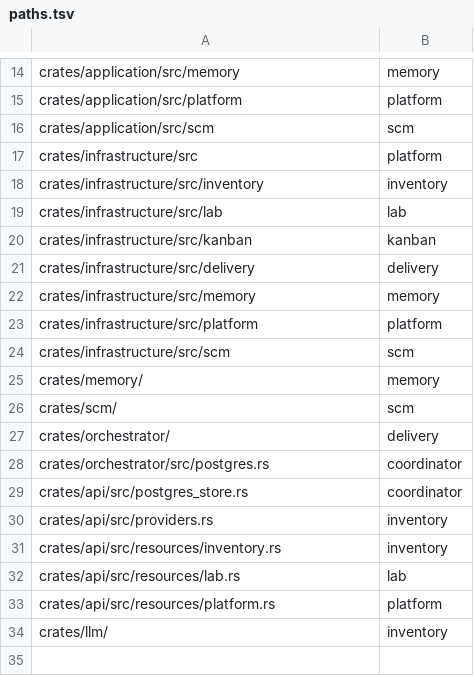
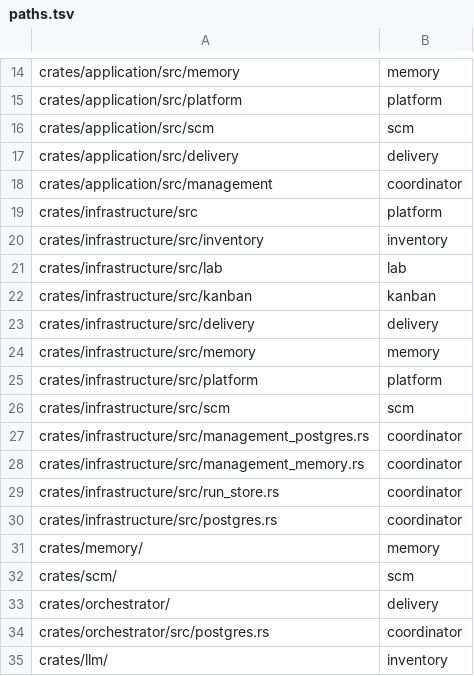
Before and after one commit to massimobiagioli/ai-lab, a TSV file: .tools/architecture/paths.tsv, drawn as a sheet; only a part is shown, gaps mark what is left out; removed rows and columns are numbered as before the commit, all else as after; the diff names each change by its address in the sheet, - before the commit and + after, or states it on an @@ line.

Commit message:
refactor(api): move SQL out of API into infrastructure adapters
Move run and management persistence behind application ports; API handlers call ManagementService and RunStore only. Postgres and in-memory adapters live in infrastructure, with application read models and DTOs.

AI-Lab-Run: manual
AI-Lab-Card: WP-16
AI-Lab-Agent: opencode

```diff
--- a/.tools/architecture/paths.tsv
+++ b/.tools/architecture/paths.tsv
+row 17: crates/application/src/delivery | delivery
+row 18: crates/application/src/management | coordinator
+row 27: crates/infrastructure/src/management_postgres.rs | coordinator
+row 28: crates/infrastructure/src/management_memory.rs | coordinator
+row 29: crates/infrastructure/src/run_store.rs | coordinator
+row 30: crates/infrastructure/src/postgres.rs | coordinator
-row 29: crates/api/src/postgres_store.rs | coordinator
-row 30: crates/api/src/providers.rs | inventory
-row 31: crates/api/src/resources/inventory.rs | inventory
-row 32: crates/api/src/resources/lab.rs | lab
-row 33: crates/api/src/resources/platform.rs | platform
```
Also changed, not shown: 18 other files.
